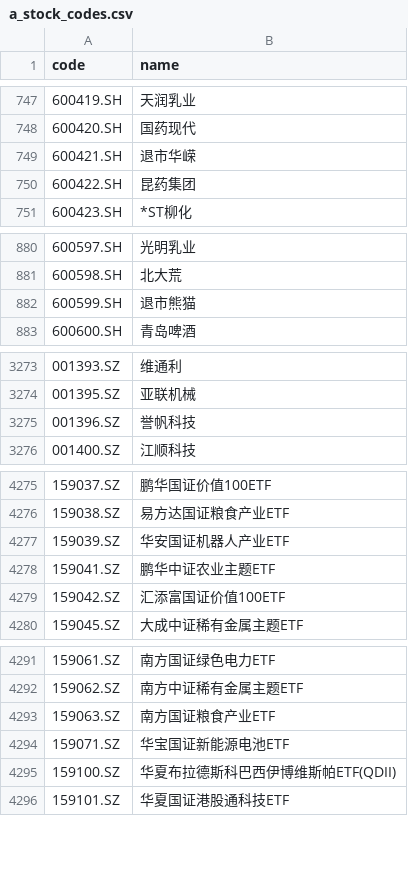
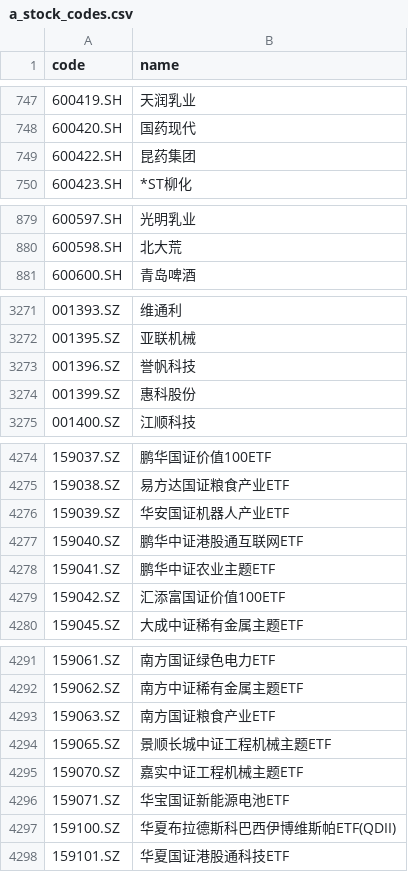
Before and after one commit to leawoliu007/stockquantinvest, a CSV file: a_stock_codes.csv, drawn as a sheet; only a part is shown, gaps mark what is left out; removed rows and columns are numbered as before the commit, all else as after; the diff covers the shown part only; the diff names each change by its address in the sheet, - before the commit and + after, or states it on an @@ line.

```diff
--- a/a_stock_codes.csv
+++ b/a_stock_codes.csv
-row 749: 600421.SH | 退市华嵘
-row 882: 600599.SH | 退市熊猫
+row 3274: 001399.SZ | 惠科股份
+row 4277: 159040.SZ | 鹏华中证港股通互联网ETF
+row 4294: 159065.SZ | 景顺长城中证工程机械主题ETF
+row 4295: 159070.SZ | 嘉实中证工程机械主题ETF
```
Also changed, not shown: 3 edited cells elsewhere in this file, 1 other file.
